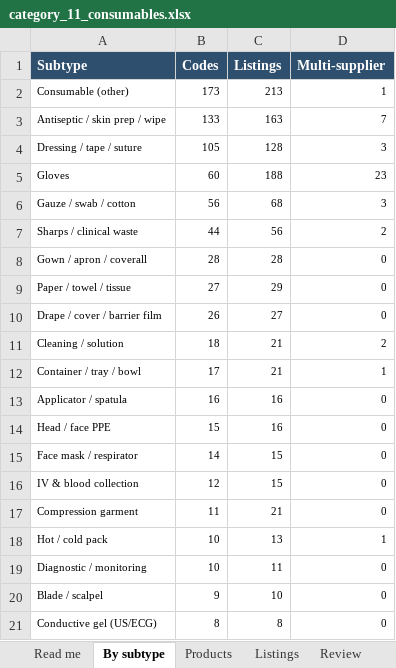
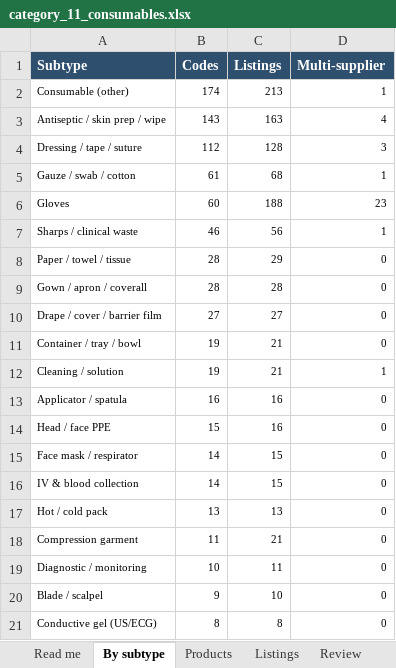
Before and after one commit to asghariresearcher1918-cyber/product-matching, an Excel workbook: output/category_11_consumables.xlsx, sheet By subtype, drawn as a sheet; only a part is shown; values as stored, in another font and other column widths than the file's, no borders; removed rows and columns are numbered as before the commit, all else as after; the diff names each change by its address in the sheet, - before the commit and + after, or states it on an @@ line.

```diff
--- a/output/category_11_consumables.xlsx (sheet By subtype)
+++ b/output/category_11_consumables.xlsx (sheet By subtype)
-B2 (Codes): 173
+B2 (Codes): 174
-B3 (Codes): 133
+B3 (Codes): 143
-D3 (Multi-supplier): 7
+D3 (Multi-supplier): 4
-B4 (Codes): 105
+B4 (Codes): 112
+row 5: Gauze / swab / cotton | 61 | 68 | 1
-row 6: Gauze / swab / cotton | 56 | 68 | 3
-B7 (Codes): 44
+B7 (Codes): 46
-D7 (Multi-supplier): 2
+D7 (Multi-supplier): 1
+row 8: Paper / towel / tissue | 28 | 29 | 0
-row 9: Paper / towel / tissue | 27 | 29 | 0
-B10 (Codes): 26
+B10 (Codes): 27
-row 11: Cleaning / solution | 18 | 21 | 2
-B11 (Codes): 17
+B11 (Codes): 19
-D11 (Multi-supplier): 1
+D11 (Multi-supplier): 0
+row 12: Cleaning / solution | 19 | 21 | 1
-B16 (Codes): 12
+B16 (Codes): 14
+row 17: Hot / cold pack | 13 | 13 | 0
-row 18: Hot / cold pack | 10 | 13 | 1
```
Also changed, not shown: sheet Products, sheet Listings, sheet Review, sheet Read me, output/master_catalogue.xlsx, output/v2_surgical_medical_supplies.xlsx, 17 other files.
